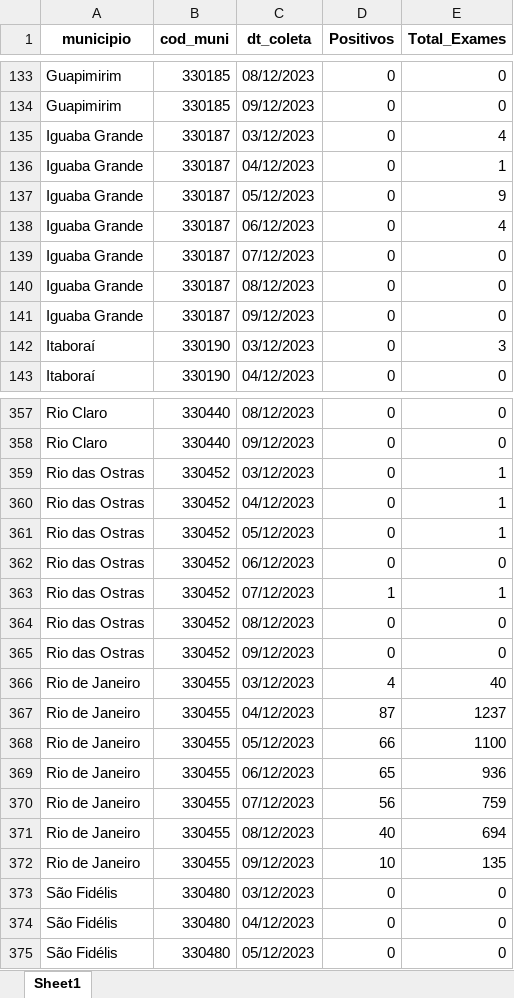
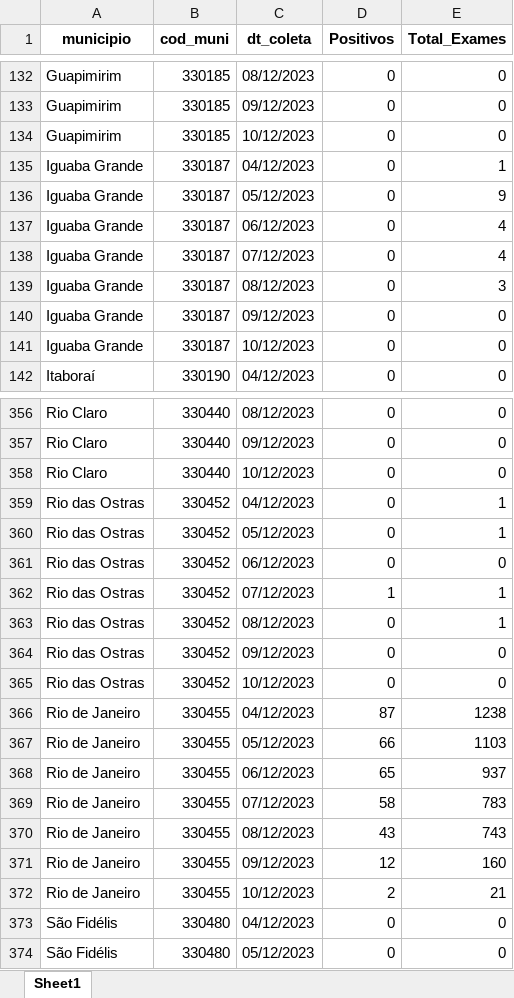
Before and after one commit to eduardompeixoto/Taxa-de-Positividade-AG-E-SUS, an Excel workbook: inst/planilha_esus.xlsx, sheet Sheet1, drawn as a sheet; only a part is shown, gaps mark what is left out; values as stored, in another font and other column widths than the file's, no borders; removed rows and columns are numbered as before the commit, all else as after; the diff covers the shown part only; the diff names each change by its address in the sheet, - before the commit and + after, or states it on an @@ line.

Commit message:
2023-12-11 13:22:08.475657

```diff
--- a/inst/planilha_esus.xlsx (sheet Sheet1)
+++ b/inst/planilha_esus.xlsx (sheet Sheet1)
-row 135: Iguaba Grande | 330187 | 03/12/2023 | 0 | 4
+row 134: Guapimirim | 330185 | 10/12/2023 | 0 | 0
-E138 (Total_Exames): 0
+E138 (Total_Exames): 4
-E139 (Total_Exames): 0
+E139 (Total_Exames): 3
-row 142: Itaboraí | 330190 | 03/12/2023 | 0 | 3
+row 141: Iguaba Grande | 330187 | 10/12/2023 | 0 | 0
-row 359: Rio das Ostras | 330452 | 03/12/2023 | 0 | 1
+row 358: Rio Claro | 330440 | 10/12/2023 | 0 | 0
-E363 (Total_Exames): 0
+E363 (Total_Exames): 1
-row 366: Rio de Janeiro | 330455 | 03/12/2023 | 4 | 40
+row 365: Rio das Ostras | 330452 | 10/12/2023 | 0 | 0
-E366 (Total_Exames): 1237
+E366 (Total_Exames): 1238
-E367 (Total_Exames): 1100
+E367 (Total_Exames): 1103
-E368 (Total_Exames): 936
+E368 (Total_Exames): 937
-D369 (Positivos): 56
+D369 (Positivos): 58
-E369 (Total_Exames): 759
+E369 (Total_Exames): 783
-D370 (Positivos): 40
+D370 (Positivos): 43
-E370 (Total_Exames): 694
+E370 (Total_Exames): 743
-D371 (Positivos): 10
+D371 (Positivos): 12
-E371 (Total_Exames): 135
+E371 (Total_Exames): 160
-row 373: São Fidélis | 330480 | 03/12/2023 | 0 | 0
+row 372: Rio de Janeiro | 330455 | 10/12/2023 | 2 | 21
```
Also changed, not shown: 27 added rows, 27 removed rows and 127 edited cells elsewhere in this sheet.
